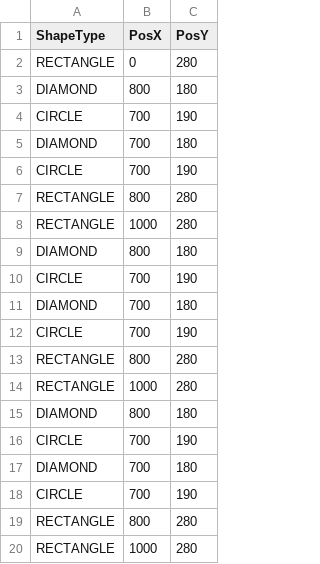
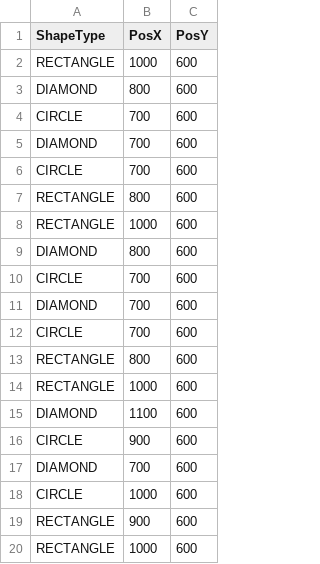
Before and after one commit to DimMilios/dyno-game, a CSV file: out/production/dyno-game/shapes.csv, drawn as a sheet.

Commit message:
Fixed restarting game after player has Won

```diff
--- a/out/production/dyno-game/shapes.csv
+++ b/out/production/dyno-game/shapes.csv
@@ -1,20 +1,20 @@
 ShapeType,PosX,PosY
-RECTANGLE,0,280
-DIAMOND,800,180
-CIRCLE,700,190
-DIAMOND,700,180
-CIRCLE,700,190
-RECTANGLE,800,280
-RECTANGLE,1000,280
-DIAMOND,800,180
-CIRCLE,700,190
-DIAMOND,700,180
-CIRCLE,700,190
-RECTANGLE,800,280
-RECTANGLE,1000,280
-DIAMOND,800,180
-CIRCLE,700,190
-DIAMOND,700,180
-CIRCLE,700,190
-RECTANGLE,800,280
-RECTANGLE,1000,280
+RECTANGLE,1000,600
+DIAMOND,800,600
+CIRCLE,700,600
+DIAMOND,700,600
+CIRCLE,700,600
+RECTANGLE,800,600
+RECTANGLE,1000,600
+DIAMOND,800,600
+CIRCLE,700,600
+DIAMOND,700,600
+CIRCLE,700,600
+RECTANGLE,800,600
+RECTANGLE,1000,600
+DIAMOND,1100,600
+CIRCLE,900,600
+DIAMOND,700,600
+CIRCLE,1000,600
+RECTANGLE,900,600
+RECTANGLE,1000,600
```
Also changed, not shown: src/shapes.csv, 49 other files.
